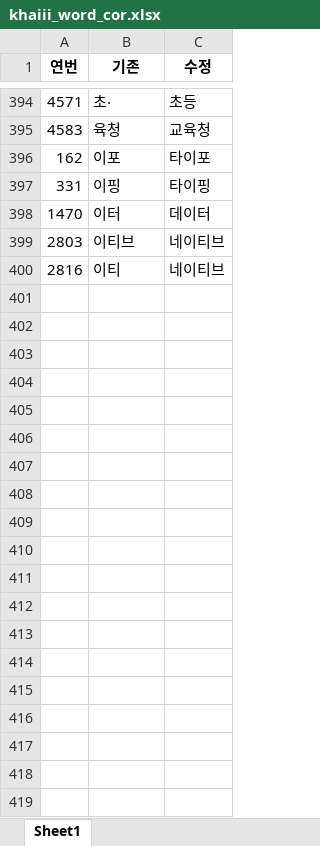
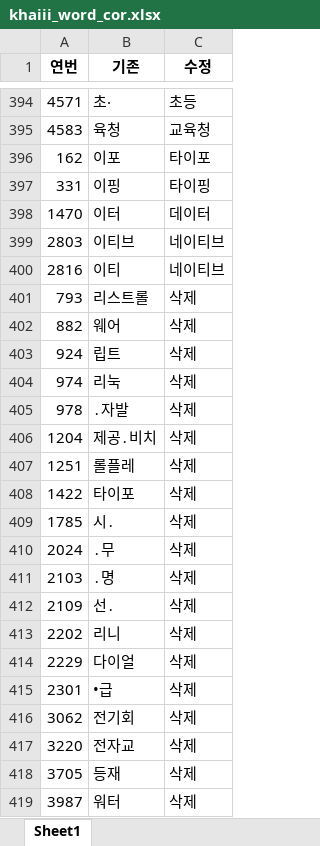
Before and after one commit to nan-noo/yooniverse, an Excel workbook: datamining/khaiii_word_cor.xlsx, sheet Sheet1, drawn as a sheet; only a part is shown, gaps mark what is left out; values as stored, in another font and other column widths than the file's, no borders; the diff covers the shown part only; the diff names each change by its address in the sheet, - before the commit and + after, or states it on an @@ line.

Commit message:
modi_data 추가

```diff
--- a/datamining/khaiii_word_cor.xlsx (sheet Sheet1)
+++ b/datamining/khaiii_word_cor.xlsx (sheet Sheet1)
+row 401: 793 | 리스트롤 | 삭제
+row 402: 882 | 웨어 | 삭제
+row 403: 924 | 립트 | 삭제
+row 404: 974 | 리눅 | 삭제
+row 405: 978 | ․자발 | 삭제
+row 406: 1204 | 제공․비치 | 삭제
+row 407: 1251 | 롤플레 | 삭제
+row 408: 1422 | 타이포 | 삭제
+row 409: 1785 | 시․ | 삭제
+row 410: 2024 | ․무 | 삭제
+row 411: 2103 | ․명 | 삭제
+row 412: 2109 | 선․ | 삭제
+row 413: 2202 | 리니 | 삭제
+row 414: 2229 | 다이얼 | 삭제
+row 415: 2301 | •급 | 삭제
+row 416: 3062 | 전기회 | 삭제
+row 417: 3220 | 전자교 | 삭제
+row 418: 3705 | 등재 | 삭제
+row 419: 3987 | 워터 | 삭제
```
Also changed, not shown: 83 added rows elsewhere in this sheet, datamining/khaiii_word_cor_etc.xlsx, 6 other files.
